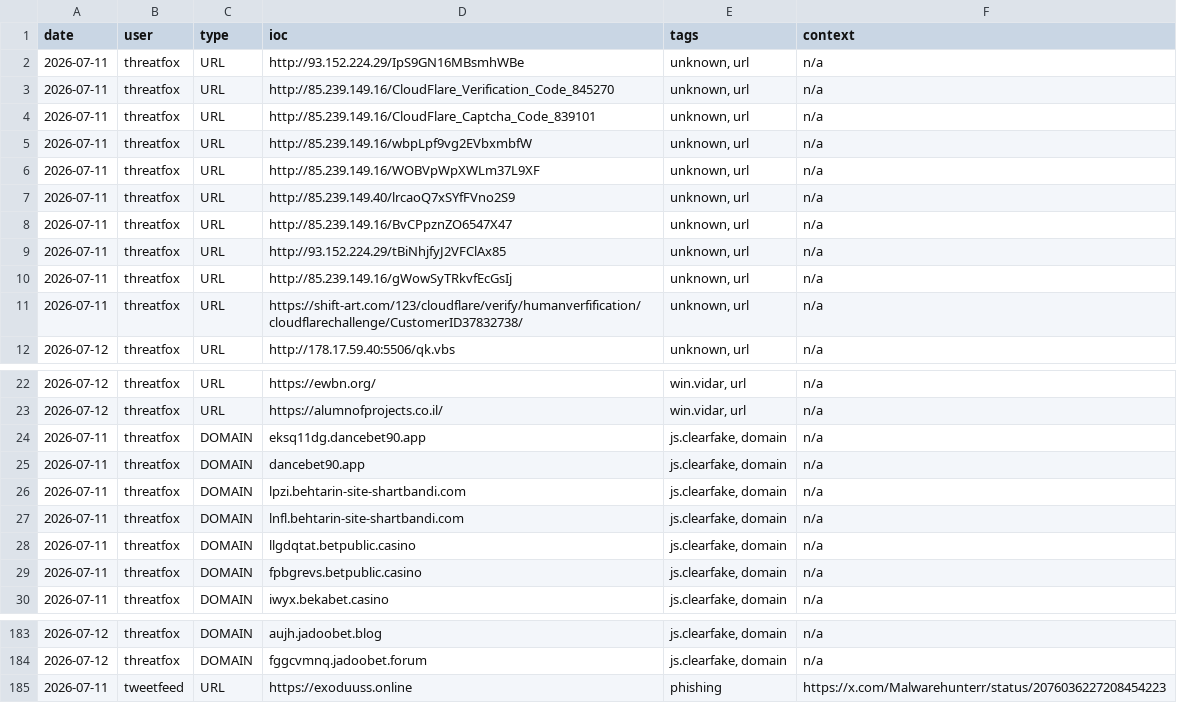
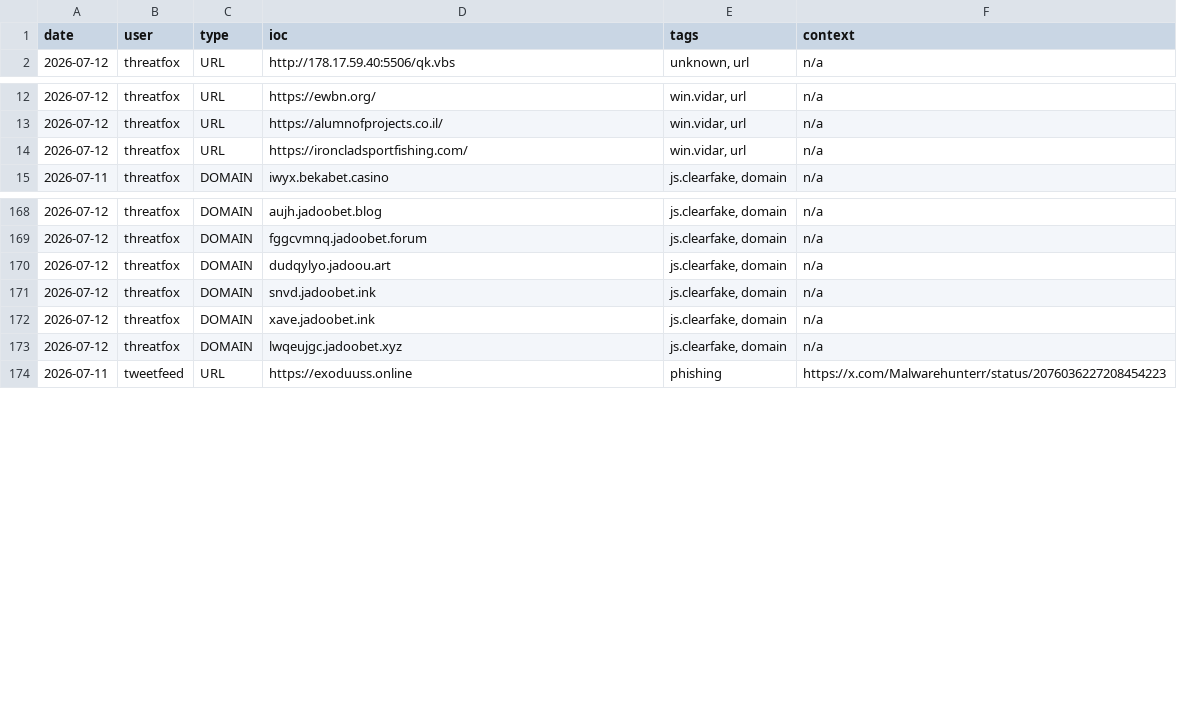
Before and after one commit to Adi-Lyt/vigia-ioc-feed, a CSV file: iocs/today.csv, drawn as a sheet; only a part is shown, gaps mark what is left out; the diff covers the shown part only.

Commit message:
chore: update IoC feed 2026-07-12 19:10 UTC

```diff
--- a/iocs/today.csv
+++ b/iocs/today.csv
@@ -1,12 +1,2 @@
 date,user,type,ioc,tags,context
-2026-07-11,threatfox,URL,http://93.152.224.29/IpS9GN16MBsmhWBe,"unknown, url",n/a
-2026-07-11,threatfox,URL,http://85.239.149.16/CloudFlare_Verification_Code_845270,"unknown, url",n/a
-2026-07-11,threatfox,URL,http://85.239.149.16/CloudFlare_Captcha_Code_839101,"unknown, url",n/a
-2026-07-11,threatfox,URL,http://85.239.149.16/wbpLpf9vg2EVbxmbfW,"unknown, url",n/a
-2026-07-11,threatfox,URL,http://85.239.149.16/WOBVpWpXWLm37L9XF,"unknown, url",n/a
-2026-07-11,threatfox,URL,http://85.239.149.40/lrcaoQ7xSYfFVno2S9,"unknown, url",n/a
-2026-07-11,threatfox,URL,http://85.239.149.16/BvCPpznZO6547X47,"unknown, url",n/a
-2026-07-11,threatfox,URL,http://93.152.224.29/tBiNhjfyJ2VFClAx85,"unknown, url",n/a
-2026-07-11,threatfox,URL,http://85.239.149.16/gWowSyTRkvfEcGsIj,"unknown, url",n/a
-2026-07-11,threatfox,URL,https://shift-art.com/123/cloudflare/verify/humanverfification/cloudflarechallenge/CustomerID37832738/,"unknown, url",n/a
 2026-07-12,threatfox,URL,http://178.17.59.40:5506/qk.vbs,"unknown, url",n/a
@@ -23,8 +13,3 @@ date,user,type,ioc,tags,context
 2026-07-12,threatfox,URL,https://alumnofprojects.co.il/,"win.vidar, url",n/a
-2026-07-11,threatfox,DOMAIN,eksq11dg.dancebet90.app,"js.clearfake, domain",n/a
-2026-07-11,threatfox,DOMAIN,dancebet90.app,"js.clearfake, domain",n/a
-2026-07-11,threatfox,DOMAIN,lpzi.behtarin-site-shartbandi.com,"js.clearfake, domain",n/a
-2026-07-11,threatfox,DOMAIN,lnfl.behtarin-site-shartbandi.com,"js.clearfake, domain",n/a
-2026-07-11,threatfox,DOMAIN,llgdqtat.betpublic.casino,"js.clearfake, domain",n/a
-2026-07-11,threatfox,DOMAIN,fpbgrevs.betpublic.casino,"js.clearfake, domain",n/a
+2026-07-12,threatfox,URL,https://ironcladsportfishing.com/,"win.vidar, url",n/a
 2026-07-11,threatfox,DOMAIN,iwyx.bekabet.casino,"js.clearfake, domain",n/a
@@ -184,2 +169,6 @@ date,user,type,ioc,tags,context
 2026-07-12,threatfox,DOMAIN,fggcvmnq.jadoobet.forum,"js.clearfake, domain",n/a
+2026-07-12,threatfox,DOMAIN,dudqylyo.jadoou.art,"js.clearfake, domain",n/a
+2026-07-12,threatfox,DOMAIN,snvd.jadoobet.ink,"js.clearfake, domain",n/a
+2026-07-12,threatfox,DOMAIN,xave.jadoobet.ink,"js.clearfake, domain",n/a
+2026-07-12,threatfox,DOMAIN,lwqeujgc.jadoobet.xyz,"js.clearfake, domain",n/a
 2026-07-11,tweetfeed,URL,https://exoduuss.online,phishing,https://x.com/Malwarehunterr/status/2076036227208454223
```
Also changed, not shown: 4 added rows elsewhere in this file.
